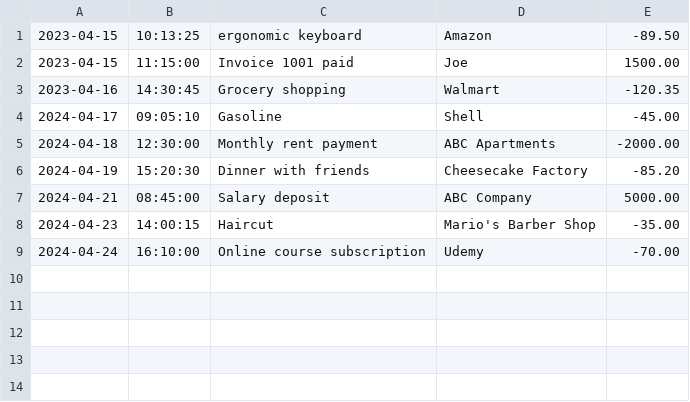
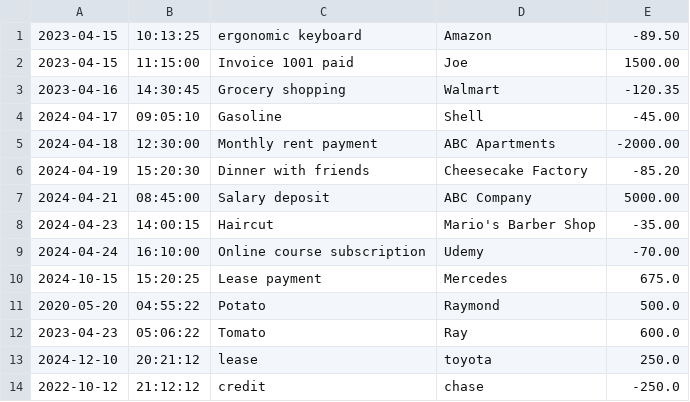
Before and after one commit to ekremalpp/Financial-Tracker, a CSV file: transactions.csv, drawn as a sheet; the diff names each change by its address in the sheet, - before the commit and + after, or states it on an @@ line.

```diff
--- a/transactions.csv
+++ b/transactions.csv
+row 10: 2024-10-15 | 15:20:25 | Lease payment | Mercedes | 675.0
+row 11: 2020-05-20 | 04:55:22 | Potato | Raymond | 500.0
+row 12: 2023-04-23 | 05:06:22 | Tomato | Ray | 600.0
+row 13: 2024-12-10 | 20:21:12 | lease | toyota | 250.0
+row 14: 2022-10-12 | 21:12:12 | credit | chase | -250.0
```
Also changed, not shown: 2 other files.
